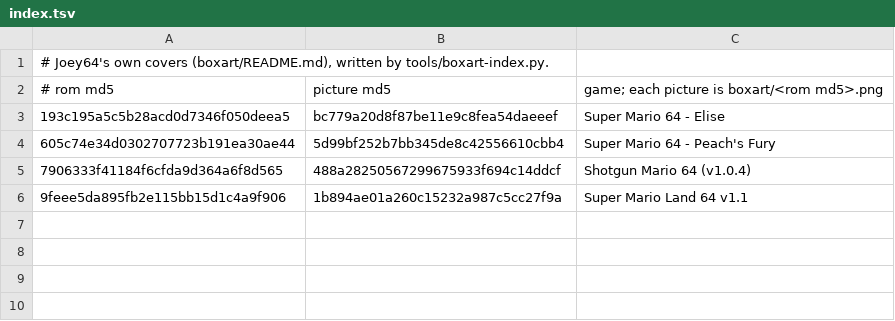
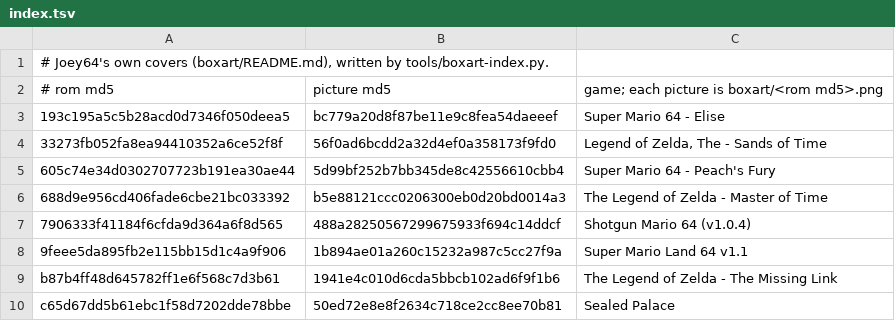
Before and after one commit to JoeysRetroHandhelds/joey64-cheats, a TSV file: boxart/index.tsv, drawn as a sheet.

Commit message:
Box art: Sands of Time, Sealed Palace, Master of Time, The Missing Link (Joey's picks; they showed OoT's or Majora's Mask's cover)

```diff
--- a/boxart/index.tsv
+++ b/boxart/index.tsv
@@ -3,4 +3,8 @@
 193c195a5c5b28acd0d7346f050deea5	bc779a20d8f87be11e9c8fea54daeeef	Super Mario 64 - Elise
+33273fb052fa8ea94410352a6ce52f8f	56f0ad6bcdd2a32d4ef0a358173f9fd0	Legend of Zelda, The - Sands of Time
 605c74e34d0302707723b191ea30ae44	5d99bf252b7bb345de8c42556610cbb4	Super Mario 64 - Peach's Fury
+688d9e956cd406fade6cbe21bc033392	b5e88121ccc0206300eb0d20bd0014a3	The Legend of Zelda - Master of Time
 7906333f41184f6cfda9d364a6f8d565	488a28250567299675933f694c14ddcf	Shotgun Mario 64 (v1.0.4)
 9feee5da895fb2e115bb15d1c4a9f906	1b894ae01a260c15232a987c5cc27f9a	Super Mario Land 64 v1.1
+b87b4ff48d645782ff1e6f568c7d3b61	1941e4c010d6cda5bbcb102ad6f9f1b6	The Legend of Zelda - The Missing Link
+c65d67dd5b61ebc1f58d7202dde78bbe	50ed72e8e8f2634c718ce2cc8ee70b81	Sealed Palace
```
Also changed, not shown: 5 other files.
